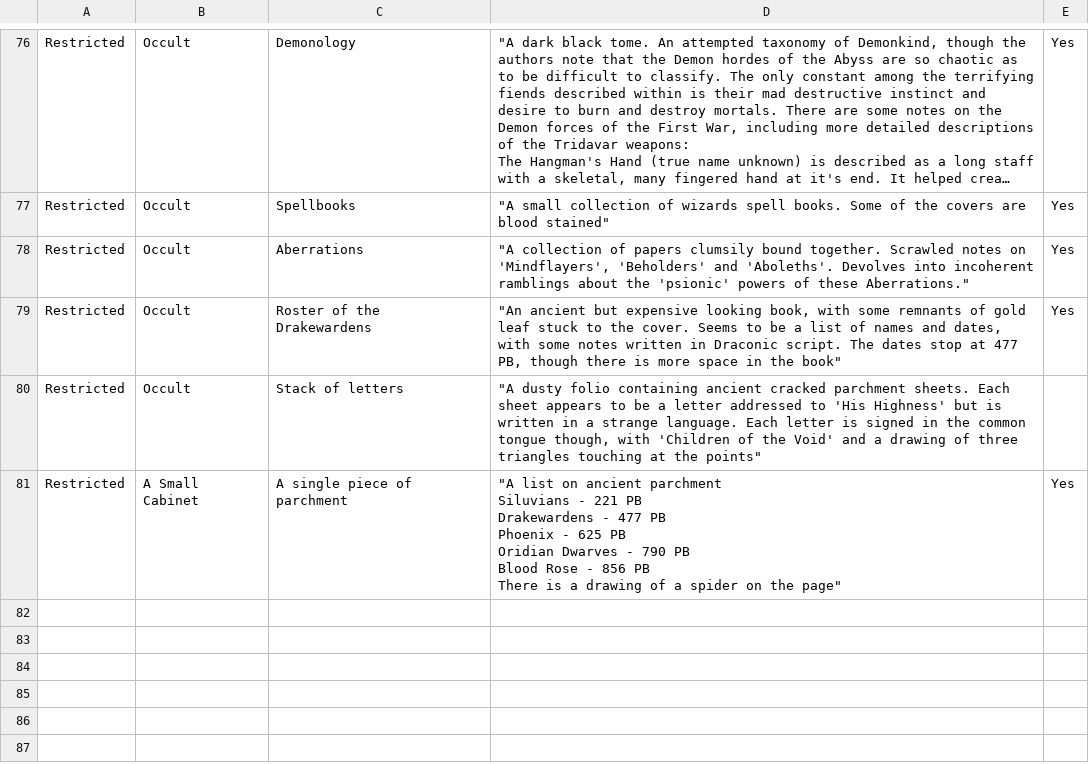
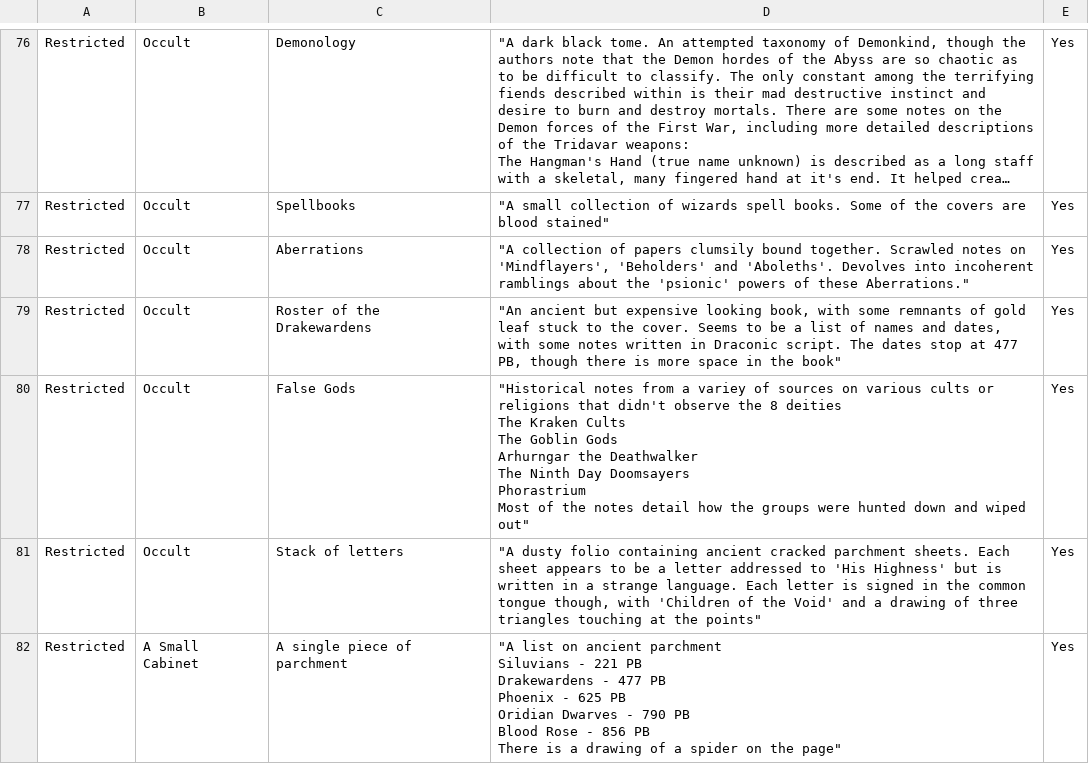
Before and after one commit to jono-royle/WorldBelow, a CSV file: Royal Library of Astrovia - Sheet1.csv, drawn as a sheet; only a part is shown, gaps mark what is left out; long unchanged cells end in ….

Commit message:
Update Royal Library of Astrovia - Sheet1.csv

```diff
--- a/Royal Library of Astrovia - Sheet1.csv
+++ b/Royal Library of Astrovia - Sheet1.csv
@@ -250,3 +250,10 @@ Restricted,Occult,Aberrations,"""A collection of papers clumsily bound together.
 Restricted,Occult,Roster of the Drakewardens,"""An ancient but expensive looking book, with some remnants of gold leaf stuck to the cover. Seems to be a list of names and dates, with some notes written in Draconic script. The dates stop at 477 PB, though there is more space in the book""",Yes
-Restricted,Occult,Stack of letters,"""A dusty folio containing ancient cracked parchment sheets. Each sheet appears to be a letter addressed to 'His Highness' but is written in a strange language. Each letter is signed in the common tongue though, with 'Children of the Void' and a drawing of three triangles touching at the points""",
+Restricted,Occult,False Gods,"""Historical notes from a variey of sources on various cults or religions that didn't observe the 8 deities
+The Kraken Cults
+The Goblin Gods
+Arhurngar the Deathwalker
+The Ninth Day Doomsayers
+Phorastrium
+Most of the notes detail how the groups were hunted down and wiped out""",Yes
+Restricted,Occult,Stack of letters,"""A dusty folio containing ancient cracked parchment sheets. Each sheet appears to be a letter addressed to 'His Highness' but is written in a strange language. Each letter is signed in the common tongue though, with 'Children of the Void' and a drawing of three triangles touching at the points""",Yes
 Restricted,A Small Cabinet,A single piece of parchment,"""A list on ancient parchment
```
